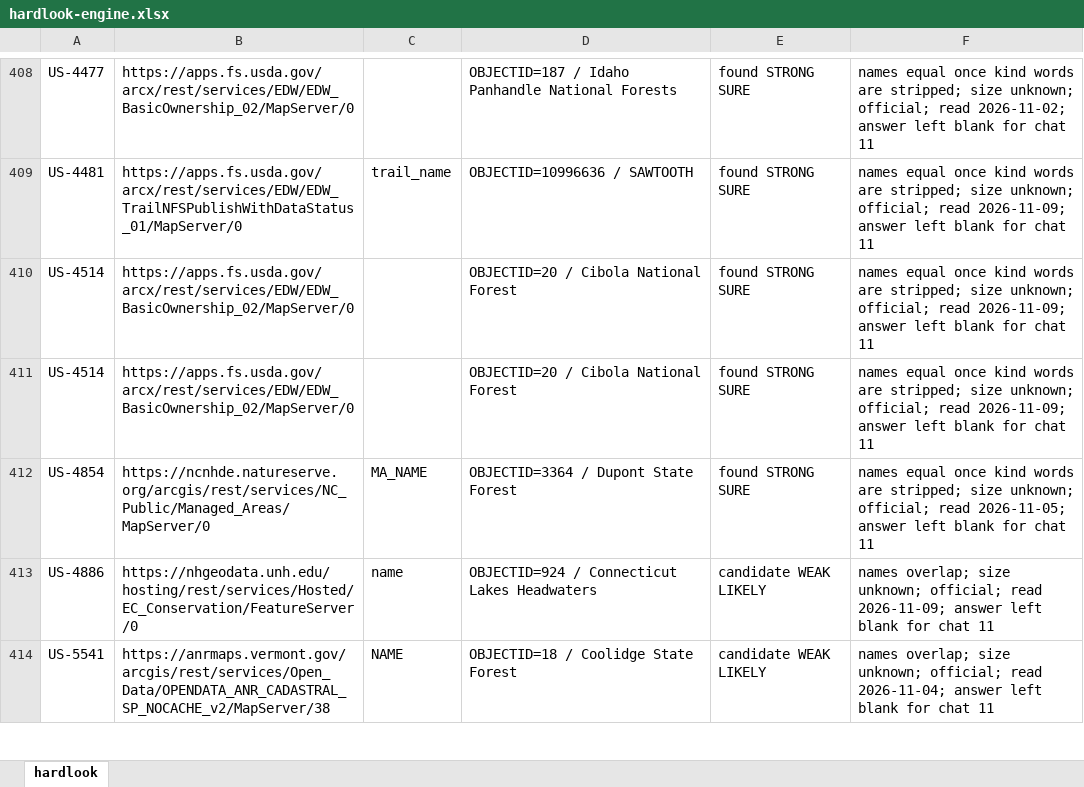
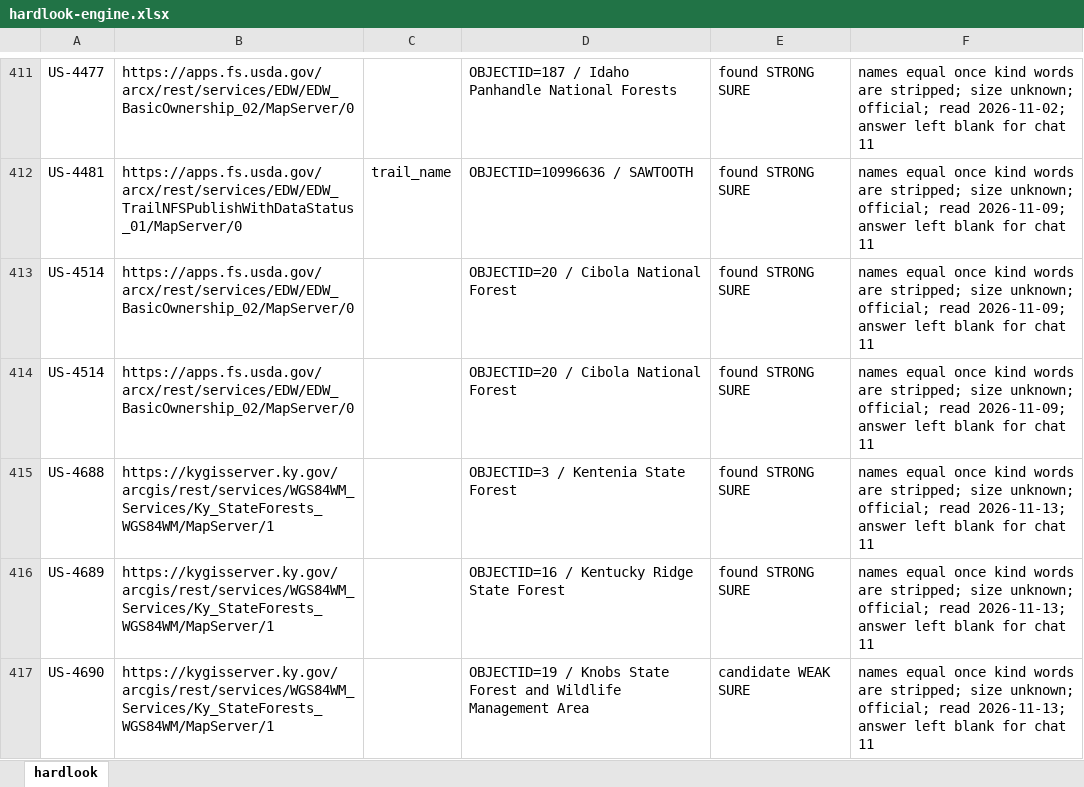
Before and after one commit to KentuckyPortableClub/KPC-Data, an Excel workbook: engine/handback/hardlook-engine.xlsx, sheet hardlook, drawn as a sheet; only a part is shown, gaps mark what is left out; the shorter side is filled out with more unchanged rows; values as stored, in another font and other column widths than the file's, no borders; the diff covers the shown part only; the diff names each change by its address in the sheet, - before the commit and + after, or states it on an @@ line.

```diff
--- a/engine/handback/hardlook-engine.xlsx (sheet hardlook)
+++ b/engine/handback/hardlook-engine.xlsx (sheet hardlook)
+row 415: US-4688 | https://kygisserver.ky.gov/arcgis/rest/services/WGS84WM_Services/Ky_StateForests_WGS84WM/MapServer/1 |  | OBJECTID=3 / Kentenia State Forest | found STRONG SURE | names equal once kind words are stripped; size unknown; official; read 2026-11-13; answer left blank for chat 11
+row 416: US-4689 | https://kygisserver.ky.gov/arcgis/rest/services/WGS84WM_Services/Ky_StateForests_WGS84WM/MapServer/1 |  | OBJECTID=16 / Kentucky Ridge State Forest | found STRONG SURE | names equal once kind words are stripped; size unknown; official; read 2026-11-13; answer left blank for chat 11
+row 417: US-4690 | https://kygisserver.ky.gov/arcgis/rest/services/WGS84WM_Services/Ky_StateForests_WGS84WM/MapServer/1 |  | OBJECTID=19 / Knobs State Forest and Wildlife Management Area | candidate WEAK SURE | names equal once kind words are stripped; size unknown; official; read 2026-11-13; answer left blank for chat 11
```
Also changed, not shown: 8 added rows elsewhere in this sheet, 35 other files.
